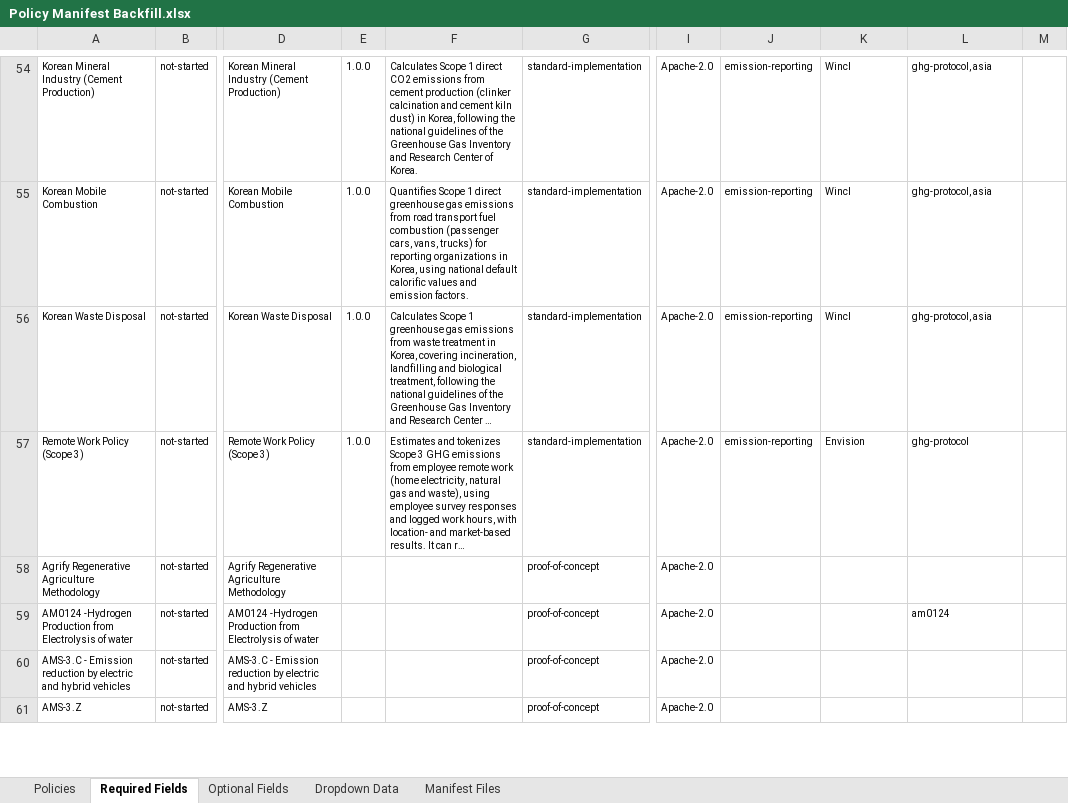
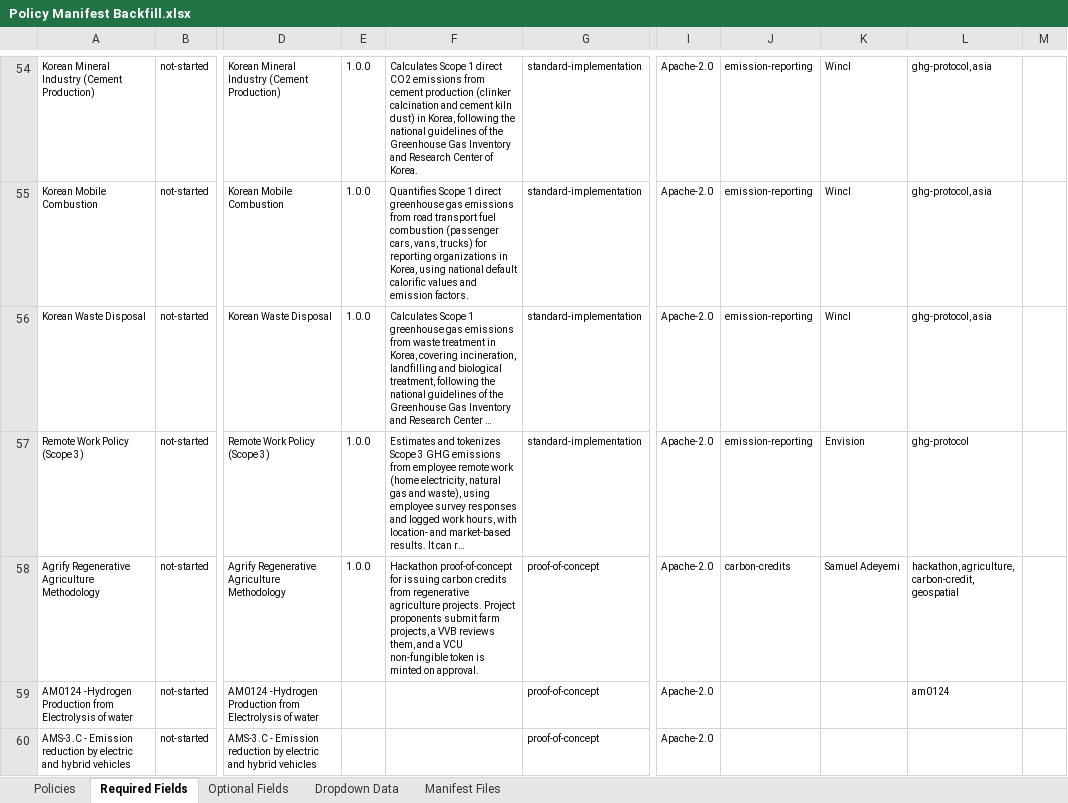
Before and after one commit to swidnikk/guardian, an Excel workbook: Methodology Library/Policy Manifest Backfill.xlsx, sheet Required Fields, drawn as a sheet; only a part is shown, gaps mark what is left out; the shorter side is filled out with more unchanged rows; long unchanged cells end in …; values as stored, in another font and other column widths than the file's, no borders; charts and pictures and table styles not drawn; the diff names each change by its address in the sheet, - before the commit and + after, or states it on an @@ line.

```diff
--- a/Methodology Library/Policy Manifest Backfill.xlsx (sheet Required Fields)
+++ b/Methodology Library/Policy Manifest Backfill.xlsx (sheet Required Fields)
-E58: (empty)
+E58: 1.0.0
-F58: (empty)
+F58: Hackathon proof-of-concept for issuing carbon credits from regenerative agriculture projects. Project proponents submit farm projects, a VVB reviews them, and a VCU non-fungible token is minted on approval.
-J58: (empty)
+J58: carbon-credits
-K58: (empty)
+K58: Samuel Adeyemi
-L58: (empty)
+L58: hackathon, agriculture, carbon-credit, geospatial
```
Also changed, not shown: sheet Optional Fields, sheet Policies, 1 other file.
